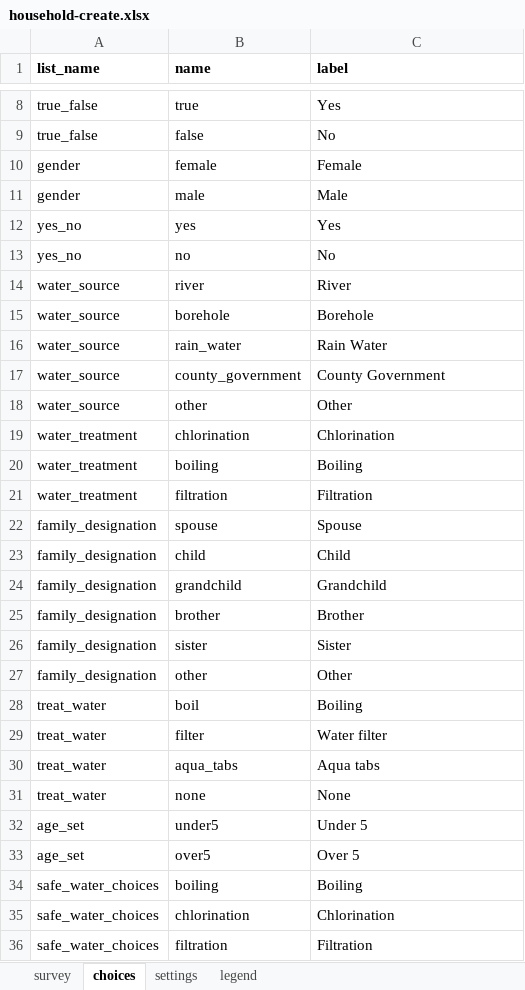
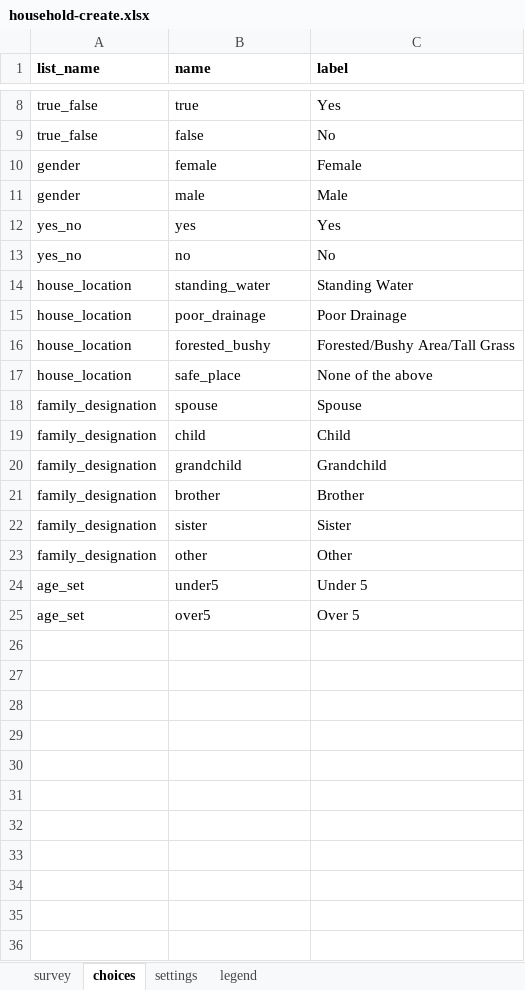
Before and after one commit to AsinineFatuity/malaria-surveillance, an Excel workbook: forms/contact/household-create.xlsx, sheet choices, drawn as a sheet; only a part is shown, gaps mark what is left out; values as stored, in another font and other column widths than the file's, no borders; removed rows and columns are numbered as before the commit, all else as after; the diff names each change by its address in the sheet, - before the commit and + after, or states it on an @@ line.

```diff
--- a/forms/contact/household-create.xlsx (sheet choices)
+++ b/forms/contact/household-create.xlsx (sheet choices)
-row 14: water_source | river | River
-row 15: water_source | borehole | Borehole
-row 16: water_source | rain_water | Rain Water
-row 17: water_source | county_government | County Government
-row 18: water_source | other | Other
-row 19: water_treatment | chlorination | Chlorination
-row 20: water_treatment | boiling | Boiling
-row 21: water_treatment | filtration | Filtration
+row 14: house_location | standing_water | Standing Water
+row 15: house_location | poor_drainage | Poor Drainage
+row 16: house_location | forested_bushy | Forested/Bushy Area/Tall Grass
+row 17: house_location | safe_place | None of the above
-row 28: treat_water | boil | Boiling
-row 29: treat_water | filter | Water filter
-row 30: treat_water | aqua_tabs | Aqua tabs
-row 31: treat_water | none | None
-row 34: safe_water_choices | boiling | Boiling
-row 35: safe_water_choices | chlorination | Chlorination
-row 36: safe_water_choices | filtration | Filtration
```
Also changed, not shown: sheet survey, sheet settings, 6 other files.
